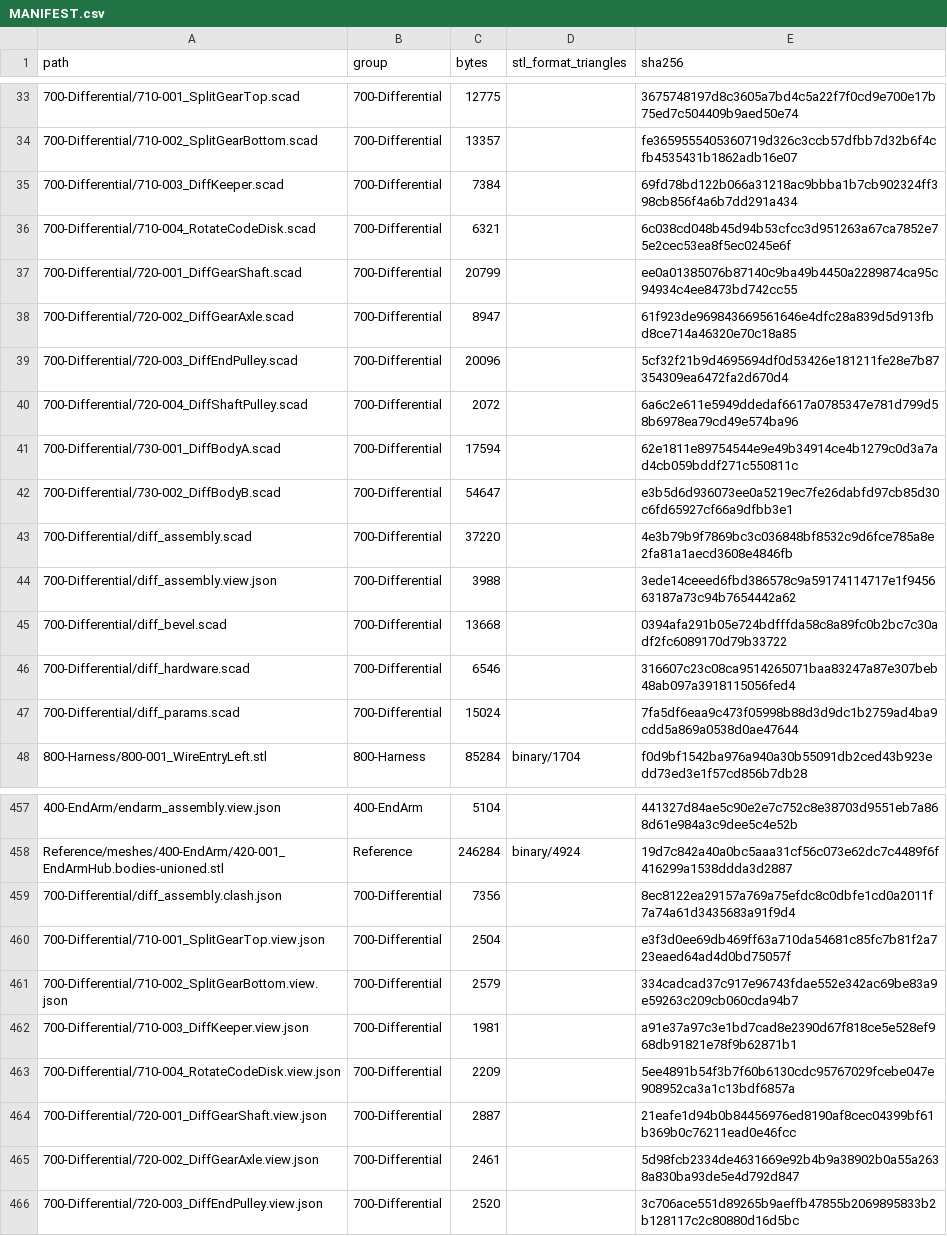
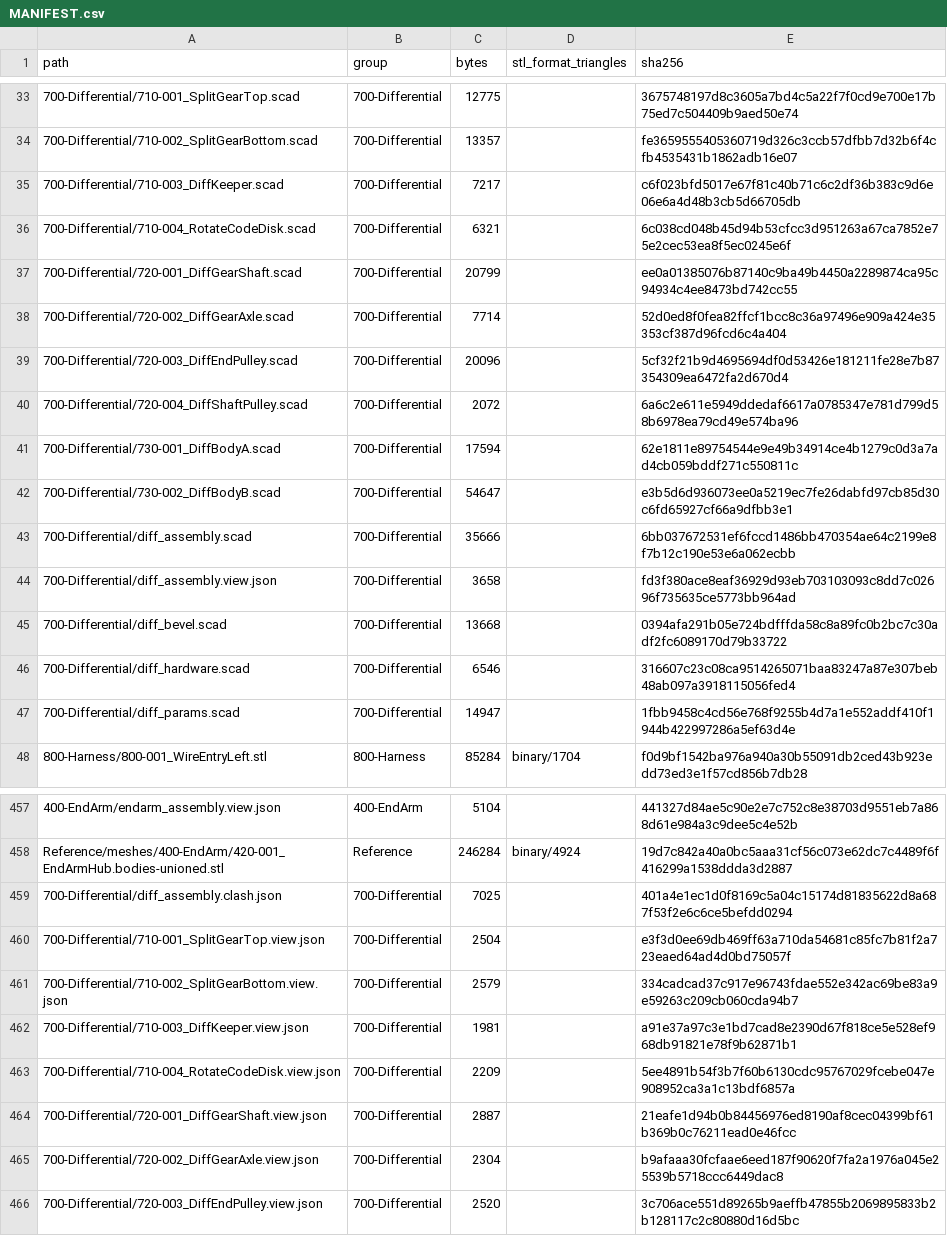
Before and after one commit to morgangalpin/Dexter, a CSV file: Hardware/Models/MANIFEST.csv, drawn as a sheet; only a part is shown, gaps mark what is left out; the diff names each change by its address in the sheet, - before the commit and + after, or states it on an @@ line.

Commit message:
700-Differential: withdraw the MR85 and the second Diff Keeper; group view hardware by sub-component
Per the differential's assembly video: the CF rod is epoxied flush with the Diff Gear Axle's back with no MR85, and one Diff Keeper sits on the thrust stack. 008.6 renumbered, BOM and DC-11(e) updated, the second keeper moved to 007.7. README states the view grouping rule; 011 adds step-by-step 3D assembly instructions.

```diff
--- a/Hardware/Models/MANIFEST.csv
+++ b/Hardware/Models/MANIFEST.csv
-C35 (bytes): 7384
+C35 (bytes): 7217
-E35 (sha256): 69fd78bd122b066a31218ac9bbba1b7cb902324ff398cb856f4a6b7dd291a434
+E35 (sha256): c6f023bfd5017e67f81c40b71c6c2df36b383c9d6e06e6a4d48b3cb5d66705db
-C38 (bytes): 8947
+C38 (bytes): 7714
-E38 (sha256): 61f923de969843669561646e4dfc28a839d5d913fbd8ce714a46320e70c18a85
+E38 (sha256): 52d0ed8f0fea82ffcf1bcc8c36a97496e909a424e35353cf387d96fcd6c4a404
-C43 (bytes): 37220
+C43 (bytes): 35666
-E43 (sha256): 4e3b79b9f7869bc3c036848bf8532c9d6fce785a8e2fa81a1aecd3608e4846fb
+E43 (sha256): 6bb037672531ef6fccd1486bb470354ae64c2199e8f7b12c190e53e6a062ecbb
-C44 (bytes): 3988
+C44 (bytes): 3658
-E44 (sha256): 3ede14ceeed6fbd386578c9a59174114717e1f945663187a73c94b7654442a62
+E44 (sha256): fd3f380ace8eaf36929d93eb703103093c8dd7c02696f735635ce5773bb964ad
-C47 (bytes): 15024
+C47 (bytes): 14947
-E47 (sha256): 7fa5df6eaa9c473f05998b88d3d9dc1b2759ad4ba9cdd5a869a0538d0ae47644
+E47 (sha256): 1fbb9458c4cd56e768f9255b4d7a1e552addf410f1944b422997286a5ef63d4e
-C459 (bytes): 7356
+C459 (bytes): 7025
-E459 (sha256): 8ec8122ea29157a769a75efdc8c0dbfe1cd0a2011f7a74a61d3435683a91f9d4
+E459 (sha256): 401a4e1ec1d0f8169c5a04c15174d81835622d8a687f53f2e6c6ce5befdd0294
-C465 (bytes): 2461
+C465 (bytes): 2304
-E465 (sha256): 5d98fcb2334de4631669e92b4b9a38902b0a55a2638a830ba93de5e4d792d847
+E465 (sha256): b9afaaa30fcfaae6eed187f90620f7fa2a1976a045e25539b5718ccc6449dac8
```
Also changed, not shown: 15 other files.
